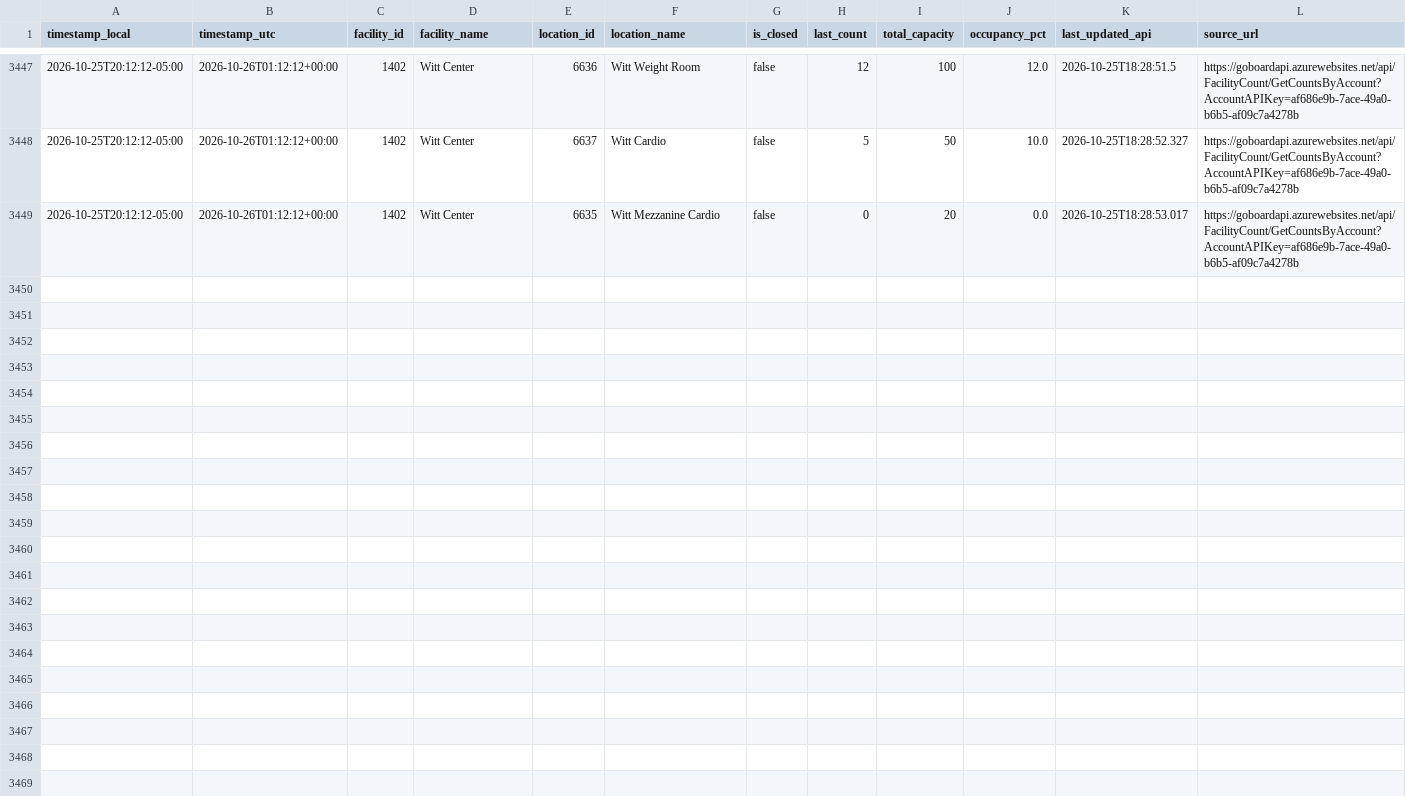
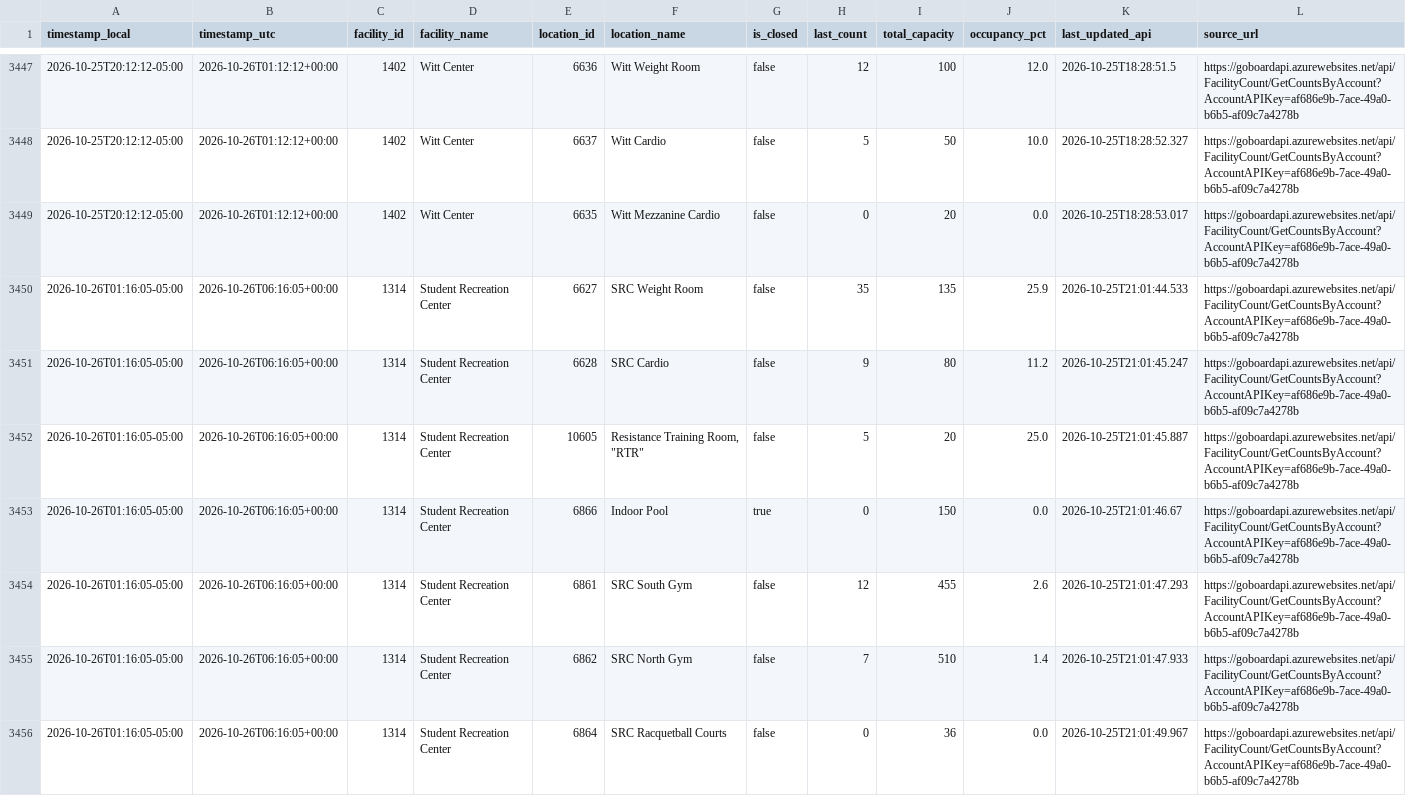
Before and after one commit to sandip1234-coder/occupancy_data_rec_center, a CSV file: data/occupancy.csv, drawn as a sheet; only a part is shown, gaps mark what is left out.

```diff
--- a/data/occupancy.csv
+++ b/data/occupancy.csv
@@ -3449 +3449,8 @@ timestamp_local,timestamp_utc,facility_id,facility_name,location_id,location_nam
 2026-10-25T20:12:12-05:00,2026-10-26T01:12:12+00:00,1402,Witt Center,6635,Witt Mezzanine Cardio,false,0,20,0.0,2026-10-25T18:28:53.017,https://goboardapi.azurewebsites.net/api/FacilityCount/GetCountsByAccount?AccountAPIKey=af686e9b-7ace-49a0-b6b5-af09c7a4278b
+2026-10-26T01:16:05-05:00,2026-10-26T06:16:05+00:00,1314,Student Recreation Center,6627,SRC Weight Room,false,35,135,25.9,2026-10-25T21:01:44.533,https://goboardapi.azurewebsites.net/api/FacilityCount/GetCountsByAccount?AccountAPIKey=af686e9b-7ace-49a0-b6b5-af09c7a4278b
+2026-10-26T01:16:05-05:00,2026-10-26T06:16:05+00:00,1314,Student Recreation Center,6628,SRC Cardio,false,9,80,11.2,2026-10-25T21:01:45.247,https://goboardapi.azurewebsites.net/api/FacilityCount/GetCountsByAccount?AccountAPIKey=af686e9b-7ace-49a0-b6b5-af09c7a4278b
+2026-10-26T01:16:05-05:00,2026-10-26T06:16:05+00:00,1314,Student Recreation Center,10605,"Resistance Training Room, ""RTR""",false,5,20,25.0,2026-10-25T21:01:45.887,https://goboardapi.azurewebsites.net/api/FacilityCount/GetCountsByAccount?AccountAPIKey=af686e9b-7ace-49a0-b6b5-af09c7a4278b
+2026-10-26T01:16:05-05:00,2026-10-26T06:16:05+00:00,1314,Student Recreation Center,6866,Indoor Pool,true,0,150,0.0,2026-10-25T21:01:46.67,https://goboardapi.azurewebsites.net/api/FacilityCount/GetCountsByAccount?AccountAPIKey=af686e9b-7ace-49a0-b6b5-af09c7a4278b
+2026-10-26T01:16:05-05:00,2026-10-26T06:16:05+00:00,1314,Student Recreation Center,6861,SRC South Gym,false,12,455,2.6,2026-10-25T21:01:47.293,https://goboardapi.azurewebsites.net/api/FacilityCount/GetCountsByAccount?AccountAPIKey=af686e9b-7ace-49a0-b6b5-af09c7a4278b
+2026-10-26T01:16:05-05:00,2026-10-26T06:16:05+00:00,1314,Student Recreation Center,6862,SRC North Gym,false,7,510,1.4,2026-10-25T21:01:47.933,https://goboardapi.azurewebsites.net/api/FacilityCount/GetCountsByAccount?AccountAPIKey=af686e9b-7ace-49a0-b6b5-af09c7a4278b
+2026-10-26T01:16:05-05:00,2026-10-26T06:16:05+00:00,1314,Student Recreation Center,6864,SRC Racquetball Courts,false,0,36,0.0,2026-10-25T21:01:49.967,https://goboardapi.azurewebsites.net/api/FacilityCount/GetCountsByAccount?AccountAPIKey=af686e9b-7ace-49a0-b6b5-af09c7a4278b
```
